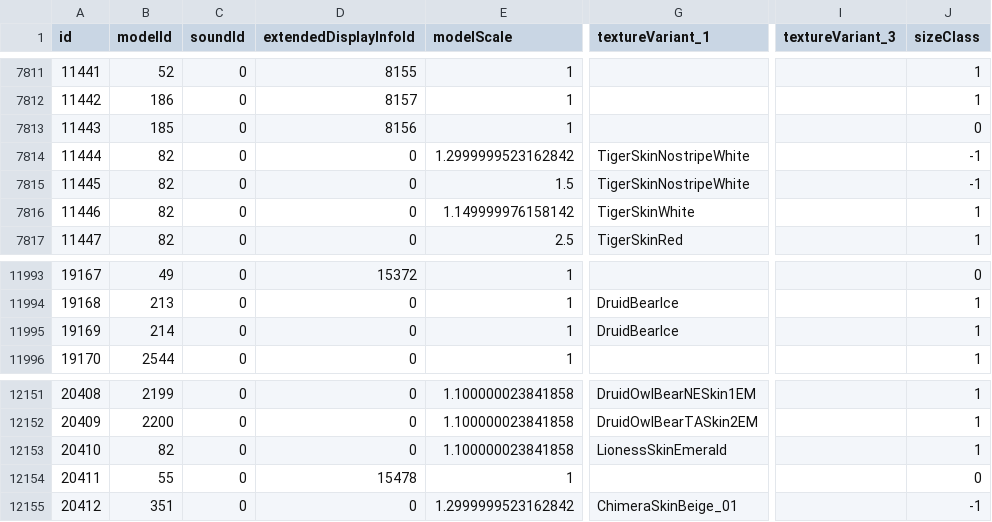
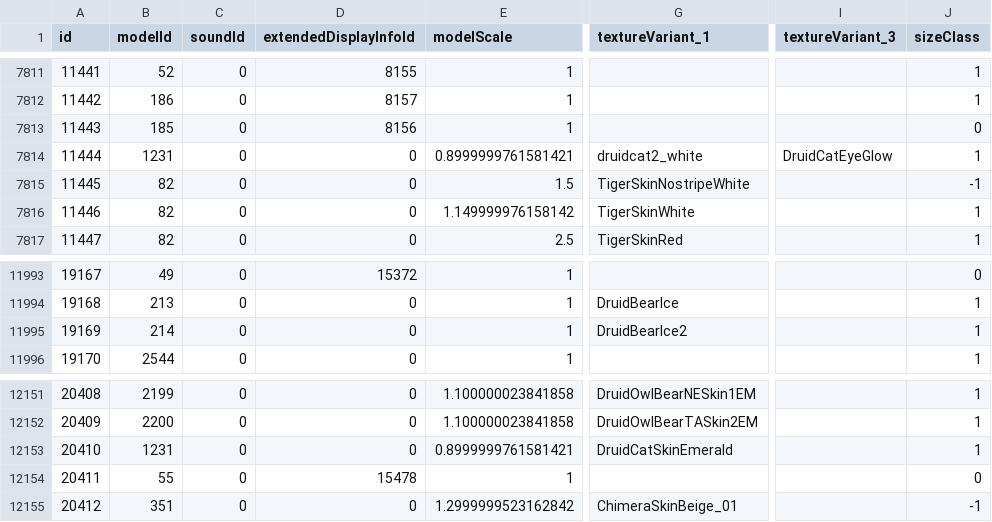
Before and after one commit to redmagejoe/TurtleHD, a CSV file: DBFilesClient/CreatureDisplayInfo.csv, drawn as a sheet; only a part is shown, gaps mark what is left out; the diff names each change by its address in the sheet, - before the commit and + after, or states it on an @@ line.

```diff
--- a/DBFilesClient/CreatureDisplayInfo.csv
+++ b/DBFilesClient/CreatureDisplayInfo.csv
-B7814 (modelId): 82
+B7814 (modelId): 1231
-E7814 (modelScale): 1.2999999523162842
+E7814 (modelScale): 0.8999999761581421
-G7814 (textureVariant_1): TigerSkinNostripeWhite
+G7814 (textureVariant_1): druidcat2_white
-I7814 (textureVariant_3): (empty)
+I7814 (textureVariant_3): DruidCatEyeGlow
-J7814 (sizeClass): -1
+J7814 (sizeClass): 1
-G11995 (textureVariant_1): DruidBearIce
+G11995 (textureVariant_1): DruidBearIce2
-B12153 (modelId): 82
+B12153 (modelId): 1231
-E12153 (modelScale): 1.100000023841858
+E12153 (modelScale): 0.8999999761581421
-G12153 (textureVariant_1): LionessSkinEmerald
+G12153 (textureVariant_1): DruidCatSkinEmerald
```
Also changed, not shown: DBFilesClient/CharSections.csv, DBFilesClient/CharacterFacialHairStyles.csv, 1 other file.
